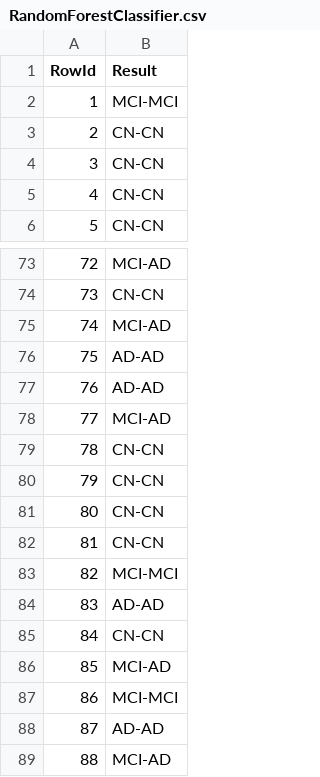
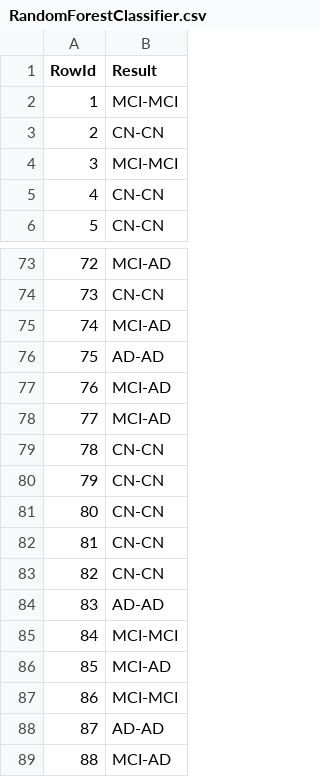
Before and after one commit to brandao34/DAATP, a CSV file: RandomForestClassifier.csv, drawn as a sheet; only a part is shown, gaps mark what is left out; the diff covers the shown part only.

```diff
--- a/RandomForestClassifier.csv
+++ b/RandomForestClassifier.csv
@@ -3,3 +3,3 @@ RowId,Result
 2,CN-CN
-3,CN-CN
+3,MCI-MCI
 4,CN-CN
@@ -76,3 +76,3 @@ RowId,Result
 75,AD-AD
-76,AD-AD
+76,MCI-AD
 77,MCI-AD
@@ -82,5 +82,5 @@ RowId,Result
 81,CN-CN
-82,MCI-MCI
+82,CN-CN
 83,AD-AD
-84,CN-CN
+84,MCI-MCI
 85,MCI-AD
```
Also changed, not shown: 21 edited cells elsewhere in this file, 41 other files.
